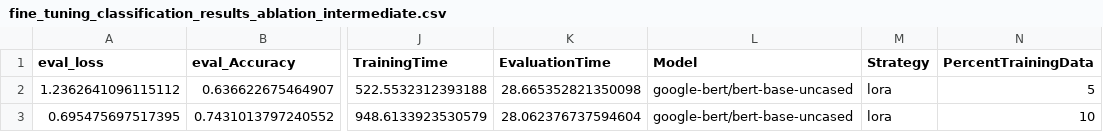
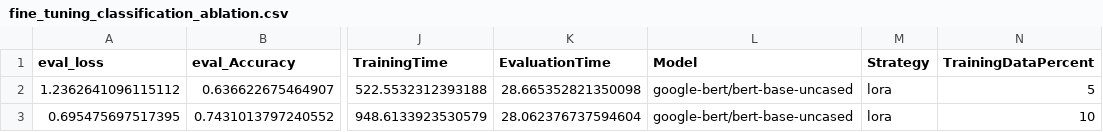
Before and after one commit to CollinCoil/stop-fine-tuning, a CSV file: Results/fine_tuning_classification_ablation.csv (was Results/fine_tuning_classification_results_ablation_intermediate.csv), drawn as a sheet; only a part is shown, gaps mark what is left out; the diff names each change by its address in the sheet, - before the commit and + after, or states it on an @@ line.

Commit message:
Add classification metric plots

```diff
--- a/Results/fine_tuning_classification_results_ablation_intermediate.csv
+++ b/Results/fine_tuning_classification_ablation.csv
-N1: PercentTrainingData
+N1: TrainingDataPercent
```
Also changed, not shown: 9 other files.
